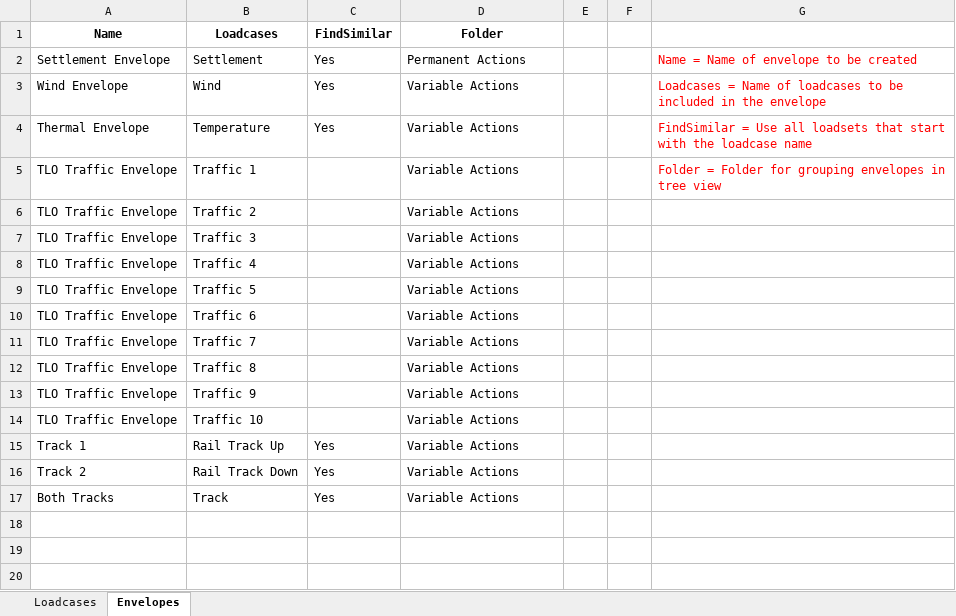
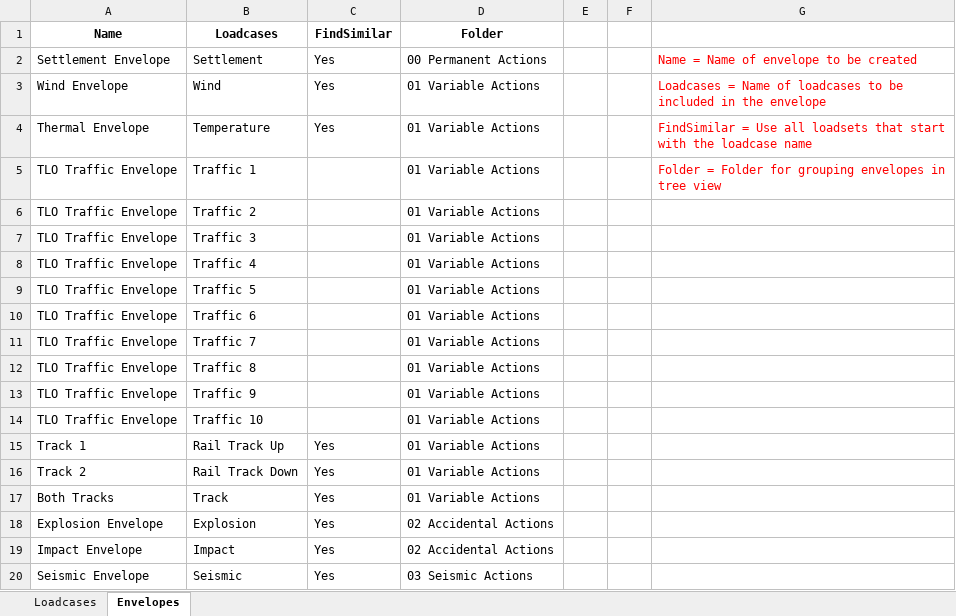
Before and after one commit to CadairIdris/LusasNoteBooks, an Excel workbook: m100_Tools_And_Helpers/11 Loadcases.xlsx, sheet Envelopes, drawn as a sheet; values as stored, in another font and other column widths than the file's, no borders; the diff names each change by its address in the sheet, - before the commit and + after, or states it on an @@ line.

```diff
--- a/m100_Tools_And_Helpers/11 Loadcases.xlsx (sheet Envelopes)
+++ b/m100_Tools_And_Helpers/11 Loadcases.xlsx (sheet Envelopes)
-D2 (Folder): Permanent Actions
+D2 (Folder): 00 Permanent Actions
-D3:D17 (Folder): Variable Actions
+D3:D17 (Folder): 01 Variable Actions
+row 18: Explosion Envelope | Explosion | Yes | 02 Accidental Actions
+row 19: Impact Envelope | Impact | Yes | 02 Accidental Actions
+row 20: Seismic Envelope | Seismic | Yes | 03 Seismic Actions
```
Also changed, not shown: sheet Loadcases, m100_Tools_And_Helpers/12 Combinations.xlsx, 2 other files.
